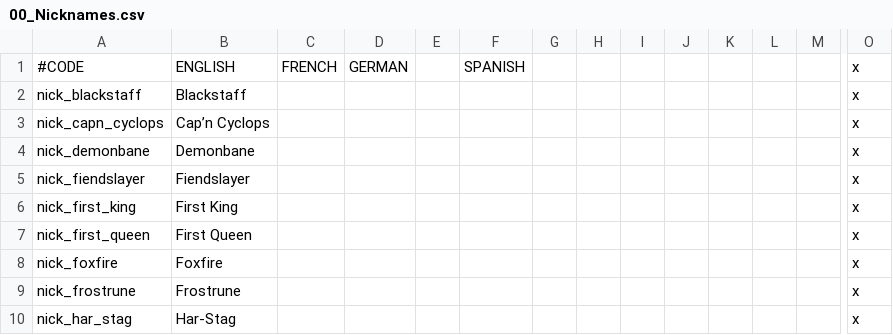
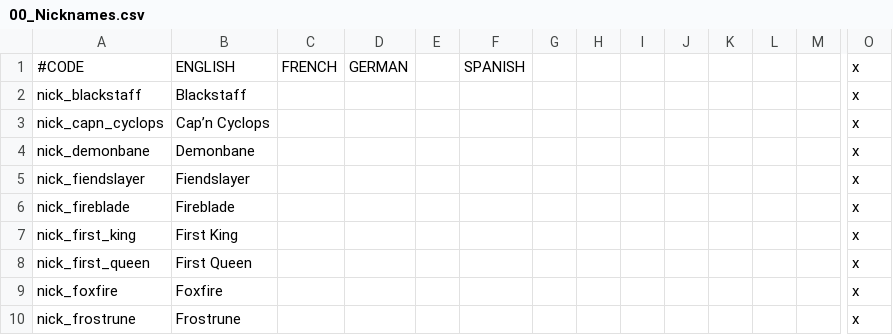
Before and after one commit to chriscohen/ck2-forgottenkings, a CSV file: ForgottenRealms/localisation/00_Nicknames.csv, drawn as a sheet; only a part is shown, gaps mark what is left out; the shorter side is filled out with more unchanged rows; rows hold the shown columns only; the diff names each change by its address in the sheet, - before the commit and + after, or states it on an @@ line.

```diff
--- a/ForgottenRealms/localisation/00_Nicknames.csv
+++ b/ForgottenRealms/localisation/00_Nicknames.csv
+row 6: nick_fireblade | Fireblade |  |  |  |  |  |  |  |  |  |  |  | x
```
Also changed, not shown: ForgottenRealms/localisation/00_County_names.csv, ForgottenRealms/localisation/00_Duchy_names.csv, 21 other files.
